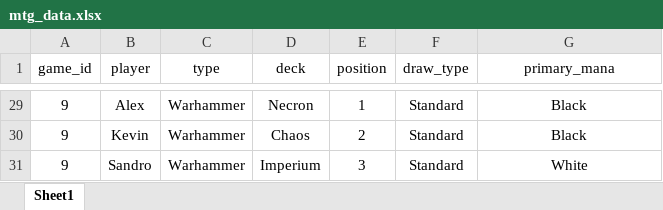
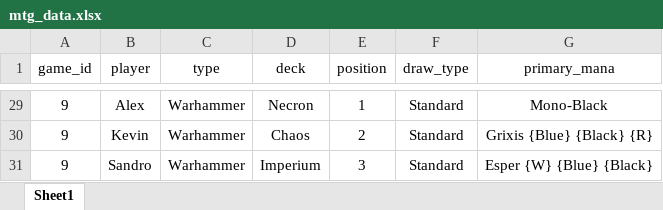
Before and after one commit to xiahoukev/mtg_analysis_sl, an Excel workbook: mtg_data.xlsx, sheet Sheet1, drawn as a sheet; only a part is shown, gaps mark what is left out; values as stored, in another font and other column widths than the file's, no borders; the diff covers the shown part only; the diff names each change by its address in the sheet, - before the commit and + after, or states it on an @@ line.

Commit message:
Updated primary colour to technical colour type, i.e. Grixis

```diff
--- a/mtg_data.xlsx (sheet Sheet1)
+++ b/mtg_data.xlsx (sheet Sheet1)
-G29 (primary_mana): Black
+G29 (primary_mana): Mono-Black
-G30 (primary_mana): Black
+G30 (primary_mana): Grixis {Blue} {Black} {R}
-G31 (primary_mana): White
+G31 (primary_mana): Esper {W} {Blue} {Black}
```
Also changed, not shown: other rows of this sheet.
